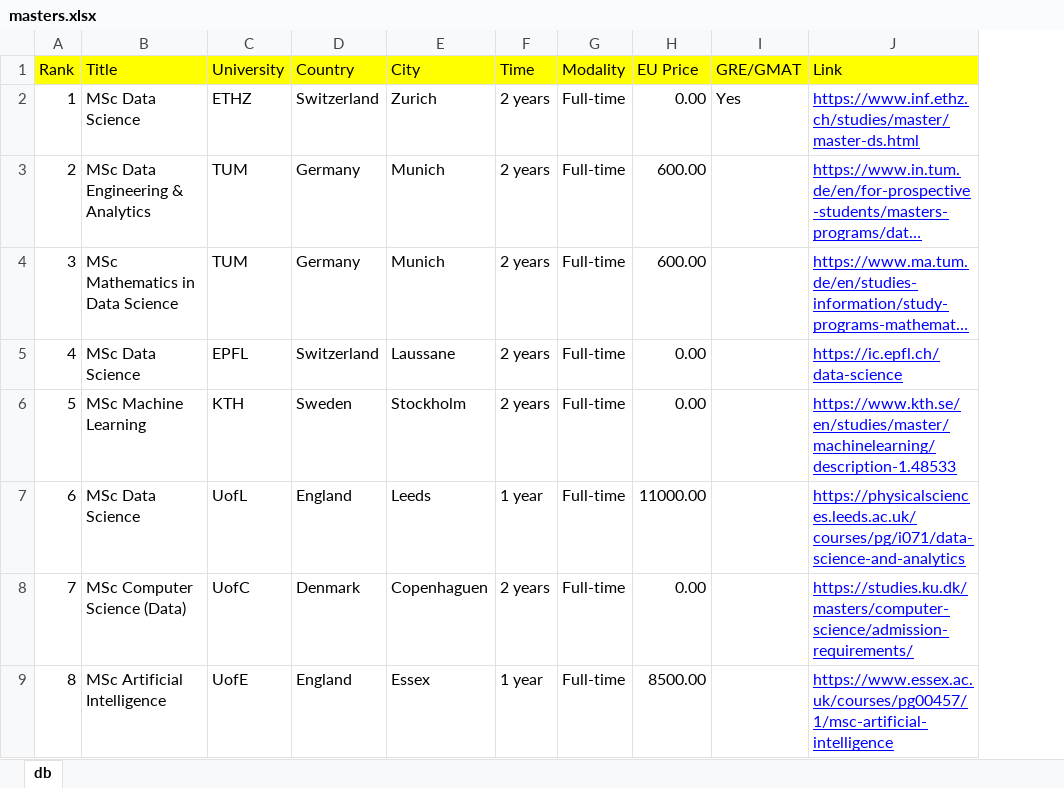
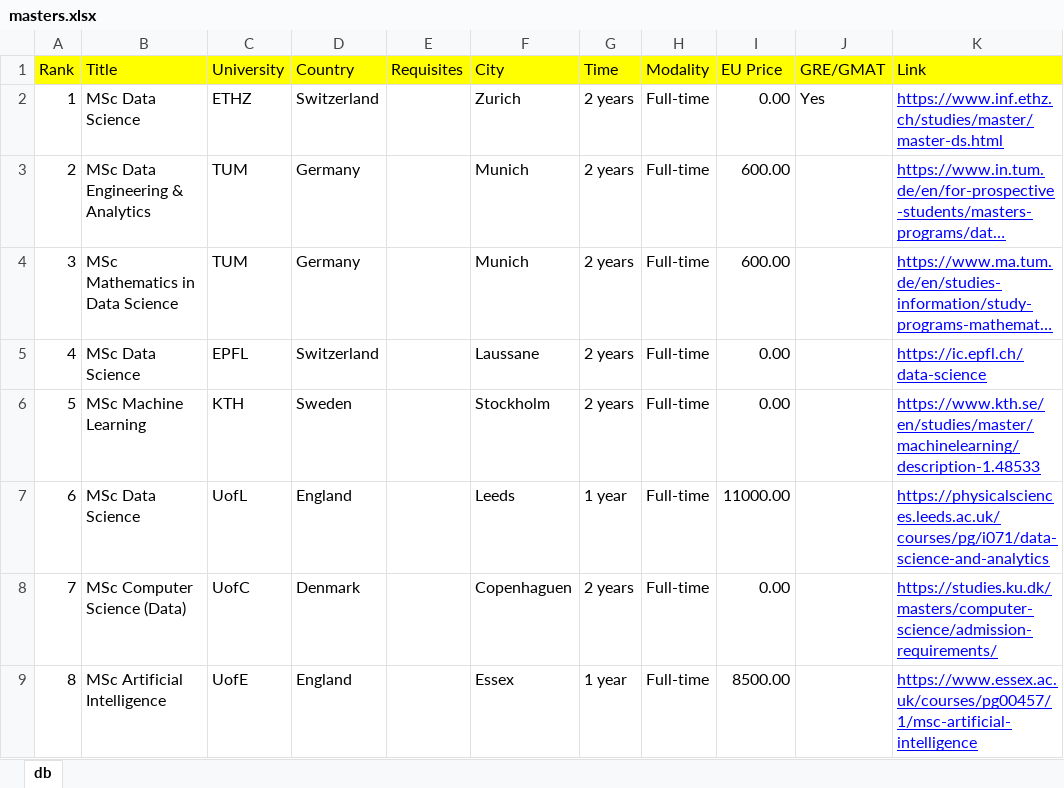
Before and after one commit to igorfyago/Andrew-Ng-Machine-Learning, an Excel workbook: masters.xlsx, sheet db, drawn as a sheet; only a part is shown; long unchanged cells end in …; values as stored, in another font and other column widths than the file's, no borders; the diff names each change by its address in the sheet, - before the commit and + after, or states it on an @@ line.

Commit message:
RANK_4
RANK_4

```diff
--- a/masters.xlsx (sheet db)
+++ b/masters.xlsx (sheet db)
+column E (Requisites), empty
```
Also changed, not shown: 2 other files.
